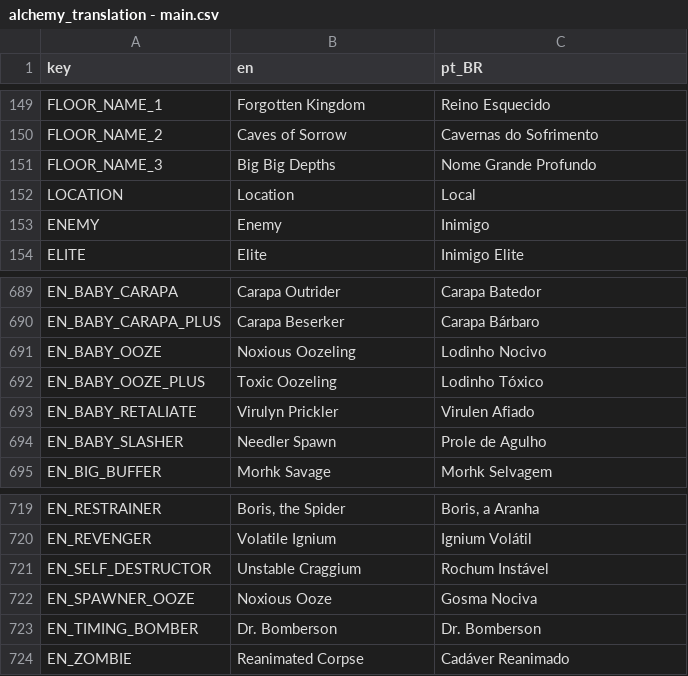
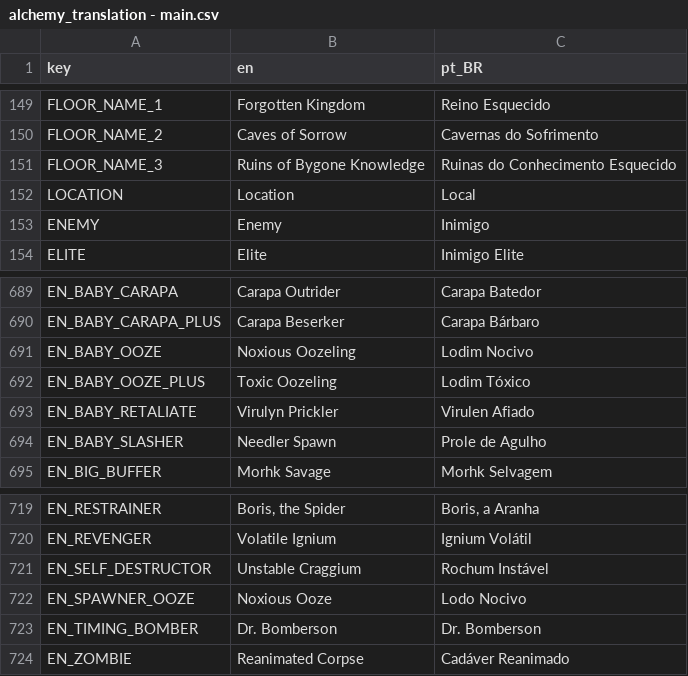
Before and after one commit to Space-Paca/alchemy-game, a CSV file: project/assets/translation/alchemy_translation - main.csv, drawn as a sheet; only a part is shown, gaps mark what is left out.

```diff
--- a/project/assets/translation/alchemy_translation - main.csv
+++ b/project/assets/translation/alchemy_translation - main.csv
@@ -160,3 +160,3 @@ FLOOR_NAME_1,Forgotten Kingdom,Reino Esquecido
 FLOOR_NAME_2,Caves of Sorrow,Cavernas do Sofrimento
-FLOOR_NAME_3,Big Big Depths,Nome Grande Profundo
+FLOOR_NAME_3,Ruins of Bygone Knowledge,Ruinas do Conhecimento Esquecido
 LOCATION,Location,Local
@@ -1276,4 +1276,4 @@ EN_BABY_CARAPA,Carapa Outrider,Carapa Batedor
 EN_BABY_CARAPA_PLUS,Carapa Beserker,Carapa Bárbaro
-EN_BABY_OOZE,Noxious Oozeling,Lodinho Nocivo
-EN_BABY_OOZE_PLUS,Toxic Oozeling,Lodinho Tóxico
+EN_BABY_OOZE,Noxious Oozeling,Lodim Nocivo
+EN_BABY_OOZE_PLUS,Toxic Oozeling,Lodim Tóxico
 EN_BABY_RETALIATE,Virulyn Prickler,Virulen Afiado
@@ -1307,3 +1307,3 @@ EN_REVENGER,Volatile Ignium,Ignium Volátil
 EN_SELF_DESTRUCTOR,Unstable Craggium,Rochum Instável
-EN_SPAWNER_OOZE,Noxious Ooze,Gosma Nociva
+EN_SPAWNER_OOZE,Noxious Ooze,Lodo Nocivo
 EN_TIMING_BOMBER,Dr. Bomberson,Dr. Bomberson
```
Also changed, not shown: 3 other files.
